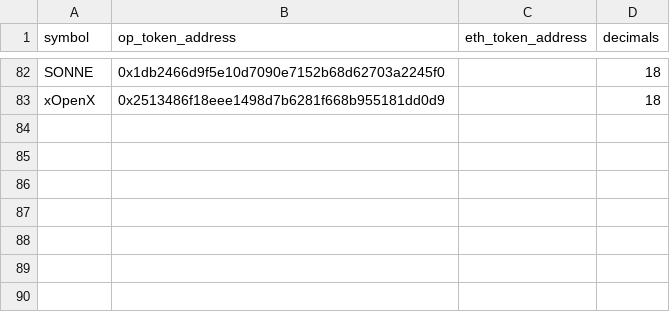
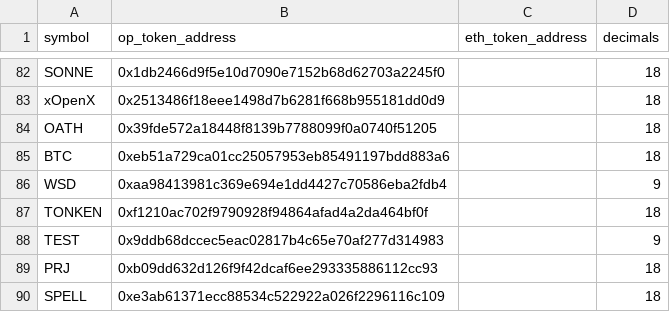
Before and after one commit to FlipsideCrypto/optimism-models, a CSV file: data/silver__velo_tokens_backup.csv, drawn as a sheet; only a part is shown, gaps mark what is left out; the diff names each change by its address in the sheet, - before the commit and + after, or states it on an @@ line.

Commit message:
new tokens

```diff
--- a/data/silver__velo_tokens_backup.csv
+++ b/data/silver__velo_tokens_backup.csv
+row 84: OATH | 0x39fde572a18448f8139b7788099f0a0740f51205 |  | 18
+row 85: BTC | 0xeb51a729ca01cc25057953eb85491197bdd883a6 |  | 18
+row 86: WSD | 0xaa98413981c369e694e1dd4427c70586eba2fdb4 |  | 9
+row 87: TONKEN | 0xf1210ac702f9790928f94864afad4a2da464bf0f |  | 18
+row 88: TEST | 0x9ddb68dccec5eac02817b4c65e70af277d314983 |  | 9
+row 89: PRJ | 0xb09dd632d126f9f42dcaf6ee293335886112cc93 |  | 18
+row 90: SPELL | 0xe3ab61371ecc88534c522922a026f2296116c109 |  | 18
```
